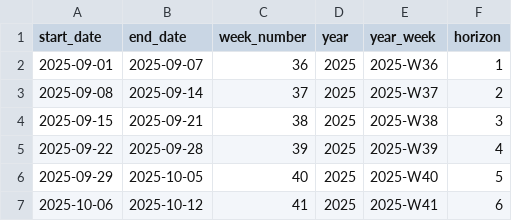
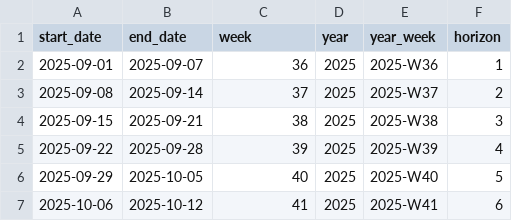
Before and after one commit to european-modelling-hubs/RespiCompass, a CSV file: supporting-files/isoweeks.csv, drawn as a sheet; only a part is shown.

Commit message:
target data

```diff
--- a/supporting-files/isoweeks.csv
+++ b/supporting-files/isoweeks.csv
@@ -1,2 +1,2 @@
-start_date,end_date,week_number,year,year_week,horizon
+start_date,end_date,week,year,year_week,horizon
 2025-09-01,2025-09-07,36,2025,2025-W36,1
```
Also changed, not shown: supporting-files/countries.csv, 11 other files.
